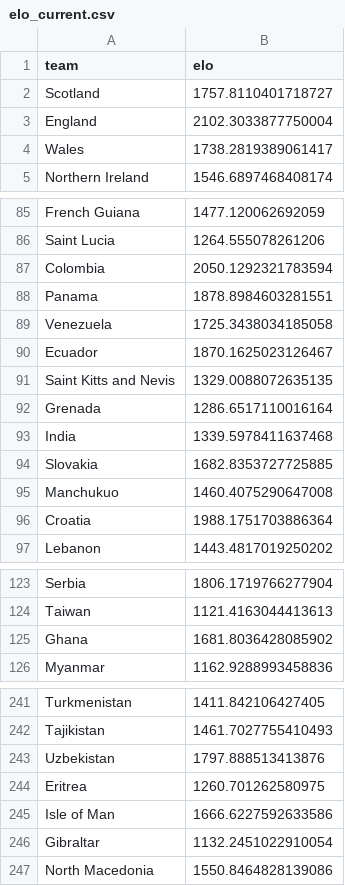
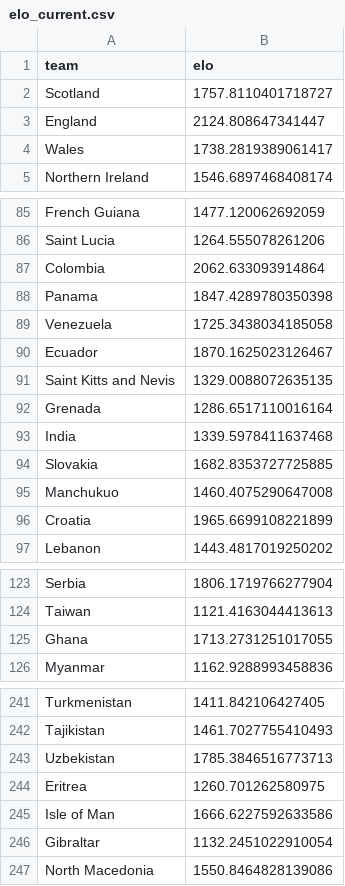
Before and after one commit to caroescm/WC-Project, a CSV file: data/processed/elo_current.csv, drawn as a sheet; only a part is shown, gaps mark what is left out.

Commit message:
elo change

```diff
--- a/data/processed/elo_current.csv
+++ b/data/processed/elo_current.csv
@@ -2,3 +2,3 @@ team,elo
 Scotland,1757.8110401718727
-England,2102.3033877750004
+England,2124.808647341447
 Wales,1738.2819389061417
@@ -86,4 +86,4 @@ French Guiana,1477.120062692059
 Saint Lucia,1264.555078261206
-Colombia,2050.1292321783594
-Panama,1878.8984603281551
+Colombia,2062.633093914864
+Panama,1847.4289780350398
 Venezuela,1725.3438034185058
@@ -95,3 +95,3 @@ Slovakia,1682.8353727725885
 Manchukuo,1460.4075290647008
-Croatia,1988.1751703886364
+Croatia,1965.6699108221899
 Lebanon,1443.4817019250202
@@ -124,3 +124,3 @@ Serbia,1806.1719766277904
 Taiwan,1121.4163044413613
-Ghana,1681.8036428085902
+Ghana,1713.2731251017055
 Myanmar,1162.9288993458836
@@ -242,3 +242,3 @@ Turkmenistan,1411.842106427405
 Tajikistan,1461.7027755410493
-Uzbekistan,1797.888513413876
+Uzbekistan,1785.3846516773713
 Eritrea,1260.701262580975
```
